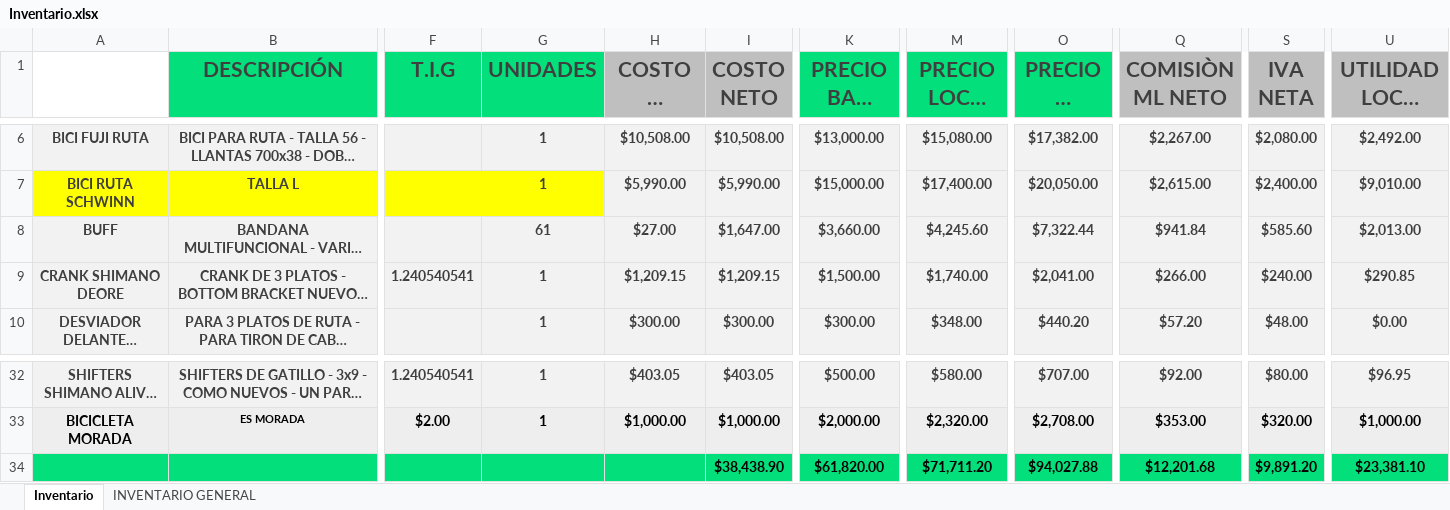
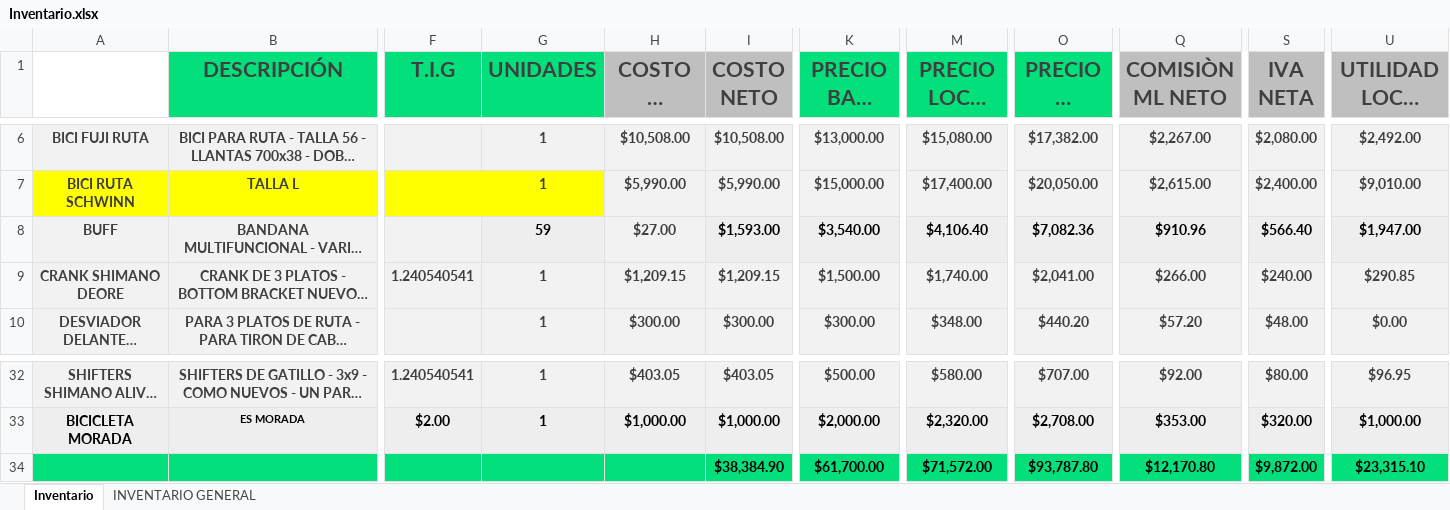
Before and after one commit to Alisbasa/EPIC-MOUNTAIN-SYSTEM, an Excel workbook: JavaApplication19/src/excel/Inventario.xlsx, sheet Inventario, drawn as a sheet; only a part is shown, gaps mark what is left out; long unchanged cells end in …; values as stored, in another font and other column widths than the file's, no borders; charts and pictures not drawn; removed rows and columns are numbered as before the commit, all else as after; rows hold the shown columns only; the diff names each change by its address in the sheet, - before the commit and + after, or states it on an @@ line.

```diff
--- a/JavaApplication19/src/excel/Inventario.xlsx (sheet Inventario)
+++ b/JavaApplication19/src/excel/Inventario.xlsx (sheet Inventario)
-G8 (UNIDADES): 61
+G8 (UNIDADES): 59
-G8 text colour: #3F3F3F
+G8 text colour: black
-I8 (COSTO NETO): $1,647.00
+I8 (COSTO NETO): $1,593.00
-I8 text colour: #3F3F3F
+I8 text colour: black
-K8 (PRECIO BASE NETO): $3,660.00
+K8 (PRECIO BASE NETO): $3,540.00
-K8 text colour: #3F3F3F
+K8 text colour: black
-M8 (PRECIO LOCAL NETO): $4,245.60
+M8 (PRECIO LOCAL NETO): $4,106.40
-M8 text colour: #3F3F3F
+M8 text colour: black
-O8 (PRECIO ML NETO): $7,322.44
+O8 (PRECIO ML NETO): $7,082.36
-O8 text colour: #3F3F3F
+O8 text colour: black
-Q8 (COMISIÒN ML NETO): $941.84
+Q8 (COMISIÒN ML NETO): $910.96
-Q8 text colour: #3F3F3F
+Q8 text colour: black
-S8 (IVA NETA): $585.60
+S8 (IVA NETA): $566.40
-S8 text colour: #3F3F3F
+S8 text colour: black
-U8 (UTILIDAD LOCAL NETA): $2,013.00
+U8 (UTILIDAD LOCAL NETA): $1,947.00
-U8 text colour: #3F3F3F
+U8 text colour: black
-row 34:  |  |  |  |  | $38,438.90 | $61,820.00 | $71,711.20 | $94,027.88 | $12,201.68 | $9,891.20 | $23,381.10
+row 34:  |  |  |  |  | $38,384.90 | $61,700.00 | $71,572.00 | $93,787.80 | $12,170.80 | $9,872.00 | $23,315.10
```
Also changed, not shown: charts or pictures, JavaApplication19/src/excel/LibrosContables.xlsx, JavaApplication19/src/excel/Ventas.xlsx, 1 other file.
